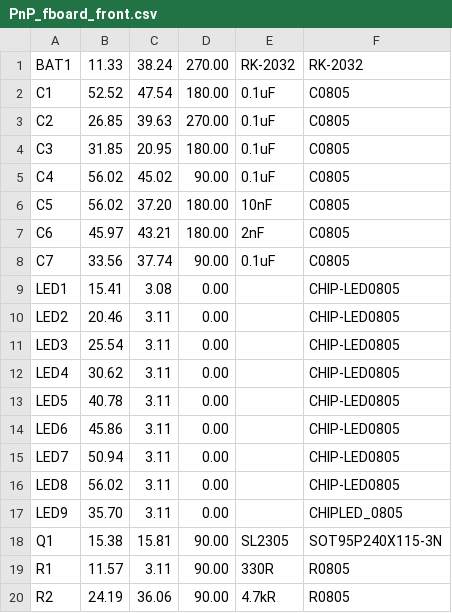
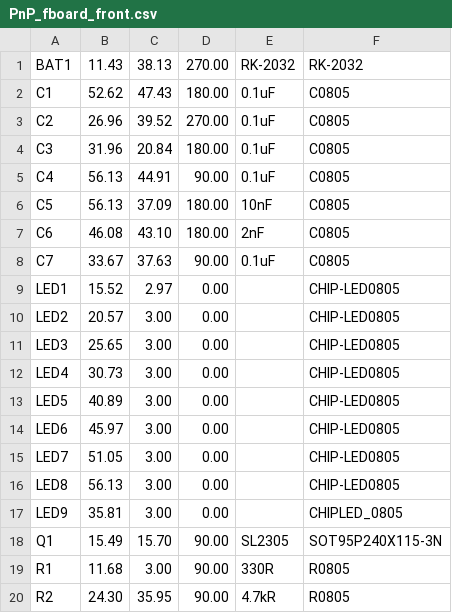
Before and after one commit to mbourgeois2/ECE-388-Digital-Level-Design-Project, a CSV file: renders/CAMOutputs/Assembly/PnP_fboard_front.csv, drawn as a sheet; only a part is shown; the diff covers the shown part only.

```diff
--- a/renders/CAMOutputs/Assembly/PnP_fboard_front.csv
+++ b/renders/CAMOutputs/Assembly/PnP_fboard_front.csv
@@ -1,20 +1,20 @@
-BAT1, 11.33, 38.24, 270.00, RK-2032, RK-2032
-C1, 52.52, 47.54, 180.00, 0.1uF, C0805
-C2, 26.85, 39.63, 270.00, 0.1uF, C0805
-C3, 31.85, 20.95, 180.00, 0.1uF, C0805
-C4, 56.02, 45.02, 90.00, 0.1uF, C0805
-C5, 56.02, 37.20, 180.00, 10nF, C0805
-C6, 45.97, 43.21, 180.00, 2nF, C0805
-C7, 33.56, 37.74, 90.00, 0.1uF, C0805
-LED1, 15.41, 3.08, 0.00, , CHIP-LED0805
-LED2, 20.46, 3.11, 0.00, , CHIP-LED0805
-LED3, 25.54, 3.11, 0.00, , CHIP-LED0805
-LED4, 30.62, 3.11, 0.00, , CHIP-LED0805
-LED5, 40.78, 3.11, 0.00, , CHIP-LED0805
-LED6, 45.86, 3.11, 0.00, , CHIP-LED0805
-LED7, 50.94, 3.11, 0.00, , CHIP-LED0805
-LED8, 56.02, 3.11, 0.00, , CHIP-LED0805
-LED9, 35.70, 3.11, 0.00, , CHIPLED_0805
-Q1, 15.38, 15.81, 90.00, SL2305, SOT95P240X115-3N
-R1, 11.57, 3.11, 90.00, 330R, R0805
-R2, 24.19, 36.06, 90.00, 4.7kR, R0805
+BAT1, 11.43, 38.13, 270.00, RK-2032, RK-2032
+C1, 52.62, 47.43, 180.00, 0.1uF, C0805
+C2, 26.96, 39.52, 270.00, 0.1uF, C0805
+C3, 31.96, 20.84, 180.00, 0.1uF, C0805
+C4, 56.13, 44.91, 90.00, 0.1uF, C0805
+C5, 56.13, 37.09, 180.00, 10nF, C0805
+C6, 46.08, 43.10, 180.00, 2nF, C0805
+C7, 33.67, 37.63, 90.00, 0.1uF, C0805
+LED1, 15.52, 2.97, 0.00, , CHIP-LED0805
+LED2, 20.57, 3.00, 0.00, , CHIP-LED0805
+LED3, 25.65, 3.00, 0.00, , CHIP-LED0805
+LED4, 30.73, 3.00, 0.00, , CHIP-LED0805
+LED5, 40.89, 3.00, 0.00, , CHIP-LED0805
+LED6, 45.97, 3.00, 0.00, , CHIP-LED0805
+LED7, 51.05, 3.00, 0.00, , CHIP-LED0805
+LED8, 56.13, 3.00, 0.00, , CHIP-LED0805
+LED9, 35.81, 3.00, 0.00, , CHIPLED_0805
+Q1, 15.49, 15.70, 90.00, SL2305, SOT95P240X115-3N
+R1, 11.68, 3.00, 90.00, 330R, R0805
+R2, 24.30, 35.95, 90.00, 4.7kR, R0805
```
Also changed, not shown: 16 edited cells elsewhere in this file, 10 other files.
